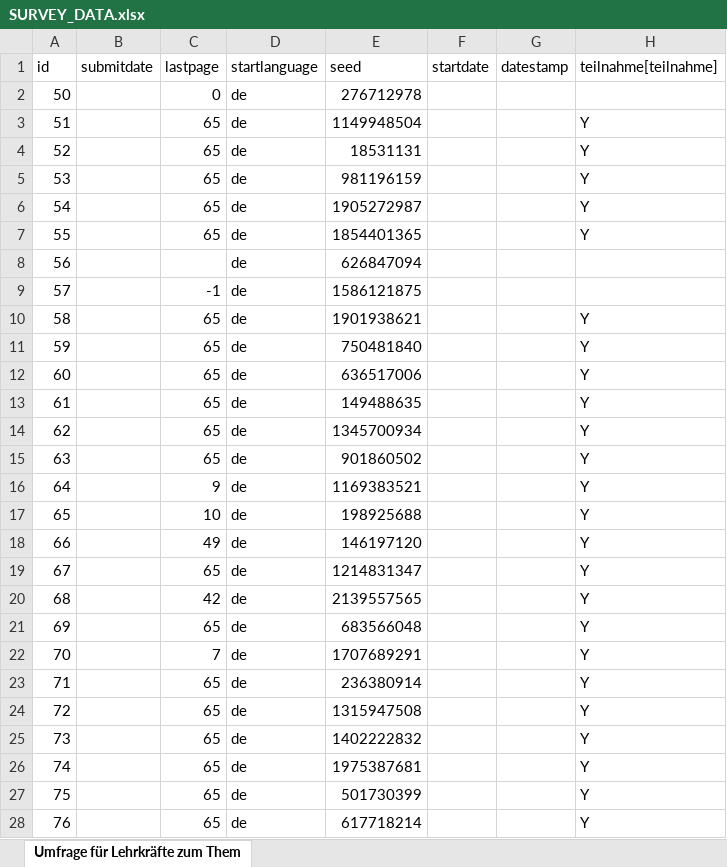
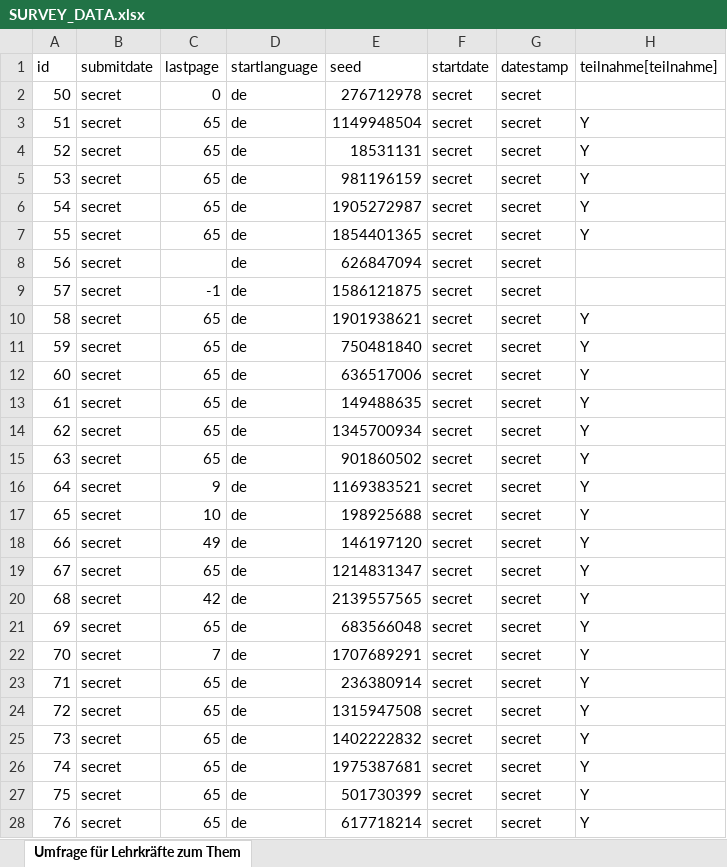
Before and after one commit to PawelKulawiak/supplepi, an Excel workbook: SURVEY_DATA.xlsx, sheet Umfrage für Lehrkräfte zum Them, drawn as a sheet; only a part is shown; values as stored, in another font and other column widths than the file's, no borders; the diff covers the shown part only; the diff names each change by its address in the sheet, - before the commit and + after, or states it on an @@ line.

```diff
--- a/SURVEY_DATA.xlsx (sheet Umfrage für Lehrkräfte zum Them)
+++ b/SURVEY_DATA.xlsx (sheet Umfrage für Lehrkräfte zum Them)
-B2:B28 (submitdate): (empty)
+B2:B28 (submitdate): secret
-F2:F28 (startdate): (empty)
+F2:F28 (startdate): secret
-G2:G28 (datestamp): (empty)
+G2:G28 (datestamp): secret
```
Also changed, not shown: 963 edited cells elsewhere in this sheet, 2 other files.
